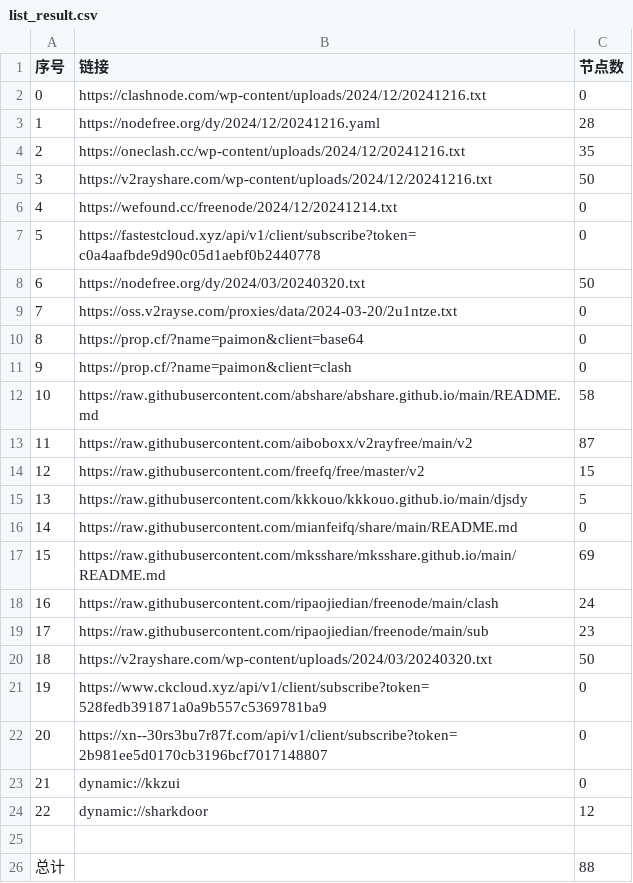
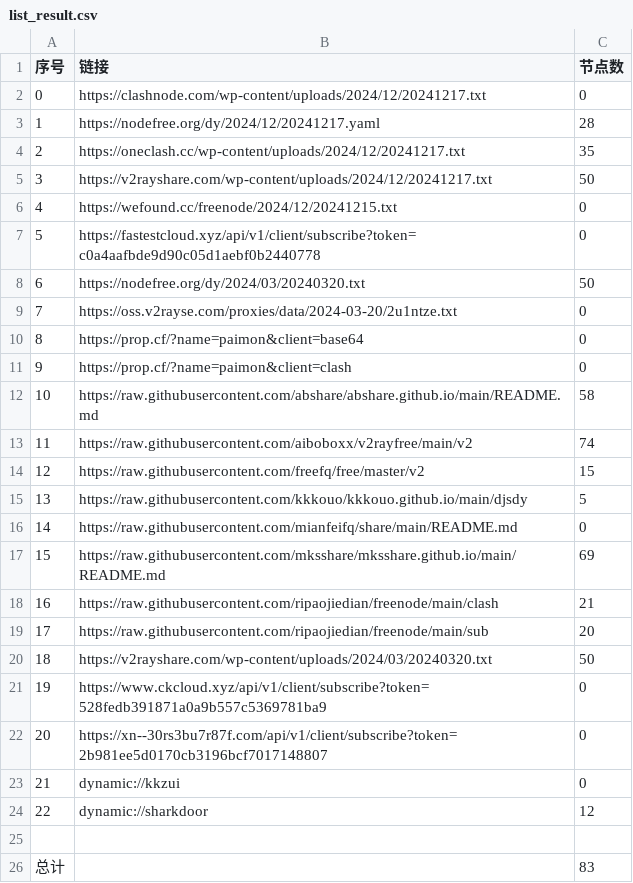
Before and after one commit to wanghz/AutoMergePublicNodes, a CSV file: list_result.csv, drawn as a sheet.

```diff
--- a/list_result.csv
+++ b/list_result.csv
@@ -1,7 +1,7 @@
 序号,链接,节点数
-0,https://clashnode.com/wp-content/uploads/2024/12/20241216.txt,0
-1,https://nodefree.org/dy/2024/12/20241216.yaml,28
-2,https://oneclash.cc/wp-content/uploads/2024/12/20241216.txt,35
-3,https://v2rayshare.com/wp-content/uploads/2024/12/20241216.txt,50
-4,https://wefound.cc/freenode/2024/12/20241214.txt,0
+0,https://clashnode.com/wp-content/uploads/2024/12/20241217.txt,0
+1,https://nodefree.org/dy/2024/12/20241217.yaml,28
+2,https://oneclash.cc/wp-content/uploads/2024/12/20241217.txt,35
+3,https://v2rayshare.com/wp-content/uploads/2024/12/20241217.txt,50
+4,https://wefound.cc/freenode/2024/12/20241215.txt,0
 5,https://fastestcloud.xyz/api/v1/client/subscribe?token=c0a4aafbde9d90c05d1aebf0b2440778,0
@@ -12,3 +12,3 @@
 10,https://raw.githubusercontent.com/abshare/abshare.github.io/main/README.md,58
-11,https://raw.githubusercontent.com/aiboboxx/v2rayfree/main/v2,87
+11,https://raw.githubusercontent.com/aiboboxx/v2rayfree/main/v2,74
 12,https://raw.githubusercontent.com/freefq/free/master/v2,15
@@ -17,4 +17,4 @@
 15,https://raw.githubusercontent.com/mksshare/mksshare.github.io/main/README.md,69
-16,https://raw.githubusercontent.com/ripaojiedian/freenode/main/clash,24
-17,https://raw.githubusercontent.com/ripaojiedian/freenode/main/sub,23
+16,https://raw.githubusercontent.com/ripaojiedian/freenode/main/clash,21
+17,https://raw.githubusercontent.com/ripaojiedian/freenode/main/sub,20
 18,https://v2rayshare.com/wp-content/uploads/2024/03/20240320.txt,50
@@ -25,2 +25,2 @@
 
-总计,,88
+总计,,83
```
Also changed, not shown: 9 other files.
